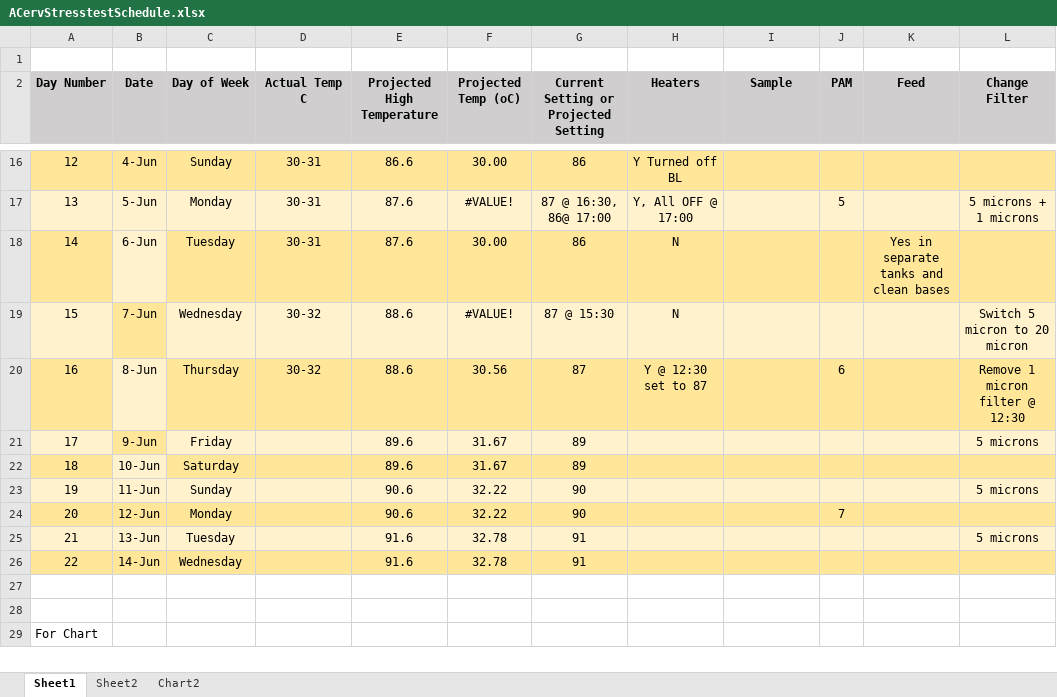
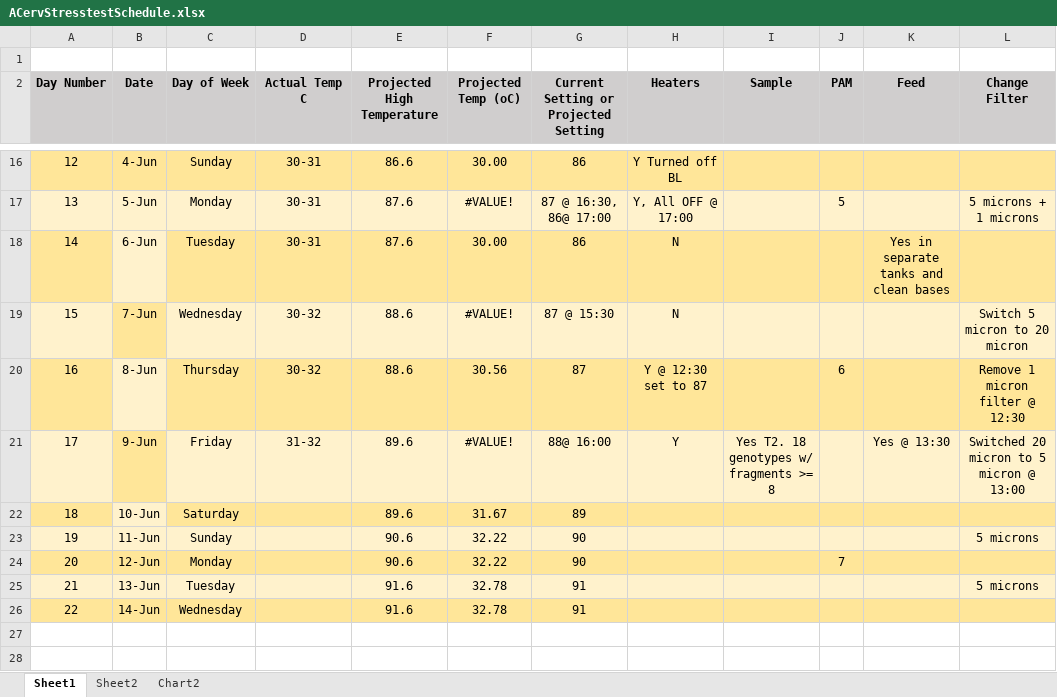
Before and after one commit to karprich/AcroporaStressTest, an Excel workbook: ACervStresstestSchedule.xlsx, sheet Sheet1, drawn as a sheet; only a part is shown, gaps mark what is left out; the shorter side is filled out with more unchanged rows; values as stored, in another font and other column widths than the file's, no borders; conditional formats not drawn; the diff names each change by its address in the sheet, - before the commit and + after, or states it on an @@ line.

```diff
--- a/ACervStresstestSchedule.xlsx (sheet Sheet1)
+++ b/ACervStresstestSchedule.xlsx (sheet Sheet1)
-D21 (Actual Temp C): (empty)
+D21 (Actual Temp C): 31-32
-F21 (Projected Temp (oC)): 31.67
+F21 (Projected Temp (oC)): #VALUE!
-G21: 89
+G21: 88@ 16:00
-H21 (Heaters): (empty)
+H21 (Heaters): Y
-I21 (Sample): (empty)
+I21 (Sample): Yes T2. 18 genotypes w/ fragments >= 8
-K21 (Feed): (empty)
+K21 (Feed): Yes @ 13:30
-L21 (Change Filter): 5 microns
+L21 (Change Filter): Switched 20 micron to 5 micron @ 13:00
```
Also changed, not shown: charts or pictures, Data/08062017_6thIpam/Processed/6thiPAM_Genotypes.xlsx, Data/22052017_initialIpam/Processed/Summary.xlsx, 15 other files.
